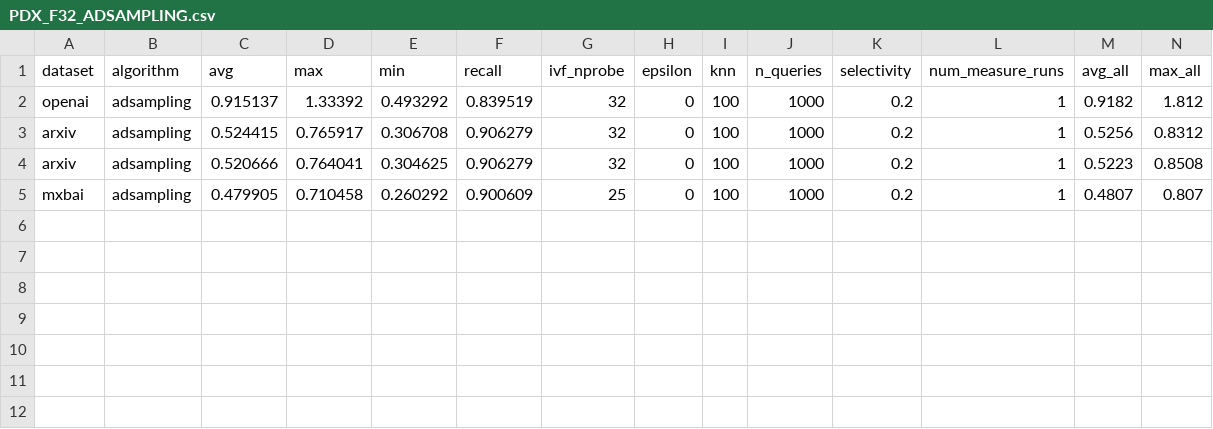
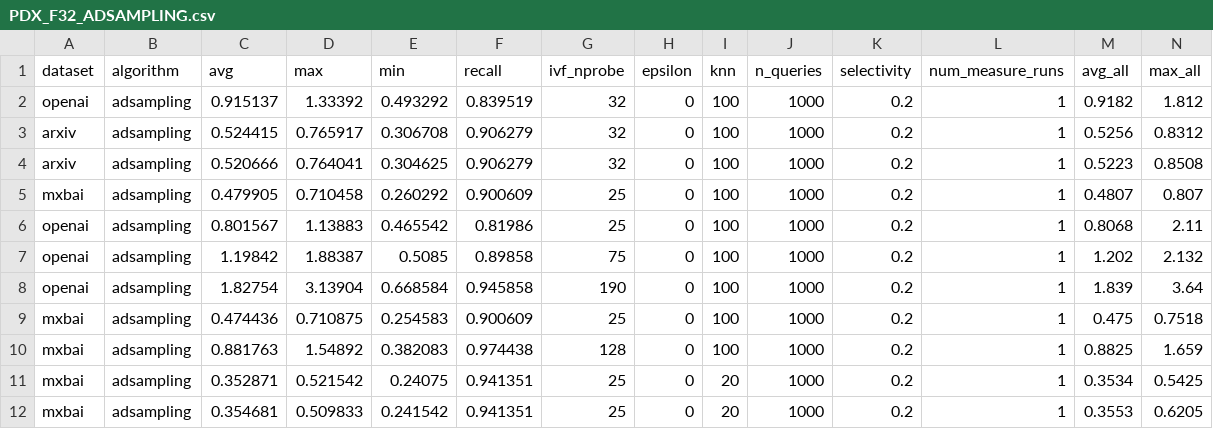
Before and after one commit to cwida/PDX, a CSV file: benchmarks/results/DEFAULT/PDX_F32_ADSAMPLING.csv, drawn as a sheet; only a part is shown; rows hold the shown columns only; the diff names each change by its address in the sheet, - before the commit and + after, or states it on an @@ line.

```diff
--- a/benchmarks/results/DEFAULT/PDX_F32_ADSAMPLING.csv
+++ b/benchmarks/results/DEFAULT/PDX_F32_ADSAMPLING.csv
+row 6: openai | adsampling | 0.801567 | 1.13883 | 0.465542 | 0.81986 | 25 | 0 | 100 | 1000 | 0.2 | 1 | 0.8068 | 2.11
+row 7: openai | adsampling | 1.19842 | 1.88387 | 0.5085 | 0.89858 | 75 | 0 | 100 | 1000 | 0.2 | 1 | 1.202 | 2.132
+row 8: openai | adsampling | 1.82754 | 3.13904 | 0.668584 | 0.945858 | 190 | 0 | 100 | 1000 | 0.2 | 1 | 1.839 | 3.64
+row 9: mxbai | adsampling | 0.474436 | 0.710875 | 0.254583 | 0.900609 | 25 | 0 | 100 | 1000 | 0.2 | 1 | 0.475 | 0.7518
+row 10: mxbai | adsampling | 0.881763 | 1.54892 | 0.382083 | 0.974438 | 128 | 0 | 100 | 1000 | 0.2 | 1 | 0.8825 | 1.659
+row 11: mxbai | adsampling | 0.352871 | 0.521542 | 0.24075 | 0.941351 | 25 | 0 | 20 | 1000 | 0.2 | 1 | 0.3534 | 0.5425
+row 12: mxbai | adsampling | 0.354681 | 0.509833 | 0.241542 | 0.941351 | 25 | 0 | 20 | 1000 | 0.2 | 1 | 0.3553 | 0.6205
```
Also changed, not shown: benchmarks/results/DEFAULT/PDX_TREE_F32_ADSAMPLING.csv, benchmarks/results/DEFAULT/PDX_TREE_U8_ADSAMPLING.csv, 14 other files.
